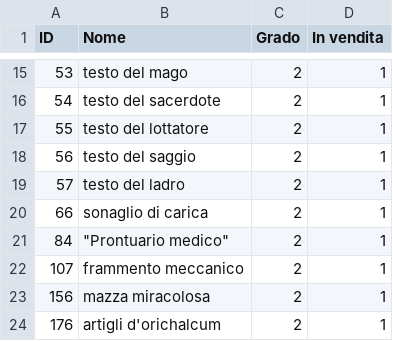
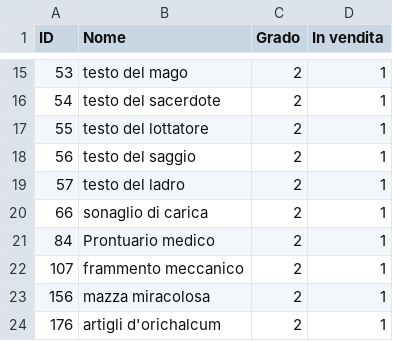
Before and after one commit to Lurpigi/DQMJ2P-IT-FanTranslation, a CSV file: Database/postgame_pipit_vendor_items_it.csv, drawn as a sheet; only a part is shown, gaps mark what is left out.

```diff
--- a/Database/postgame_pipit_vendor_items_it.csv
+++ b/Database/postgame_pipit_vendor_items_it.csv
@@ -20,3 +20,3 @@ ID,Nome,Grado,In vendita
 66,sonaglio di carica,2,1
-84,"""Prontuario medico""",2,1
+84,Prontuario medico,2,1
 107,frammento meccanico,2,1
```
Also changed, not shown: Database/translation_items.csv, Database/translation_names_all.csv, 3 other files.
